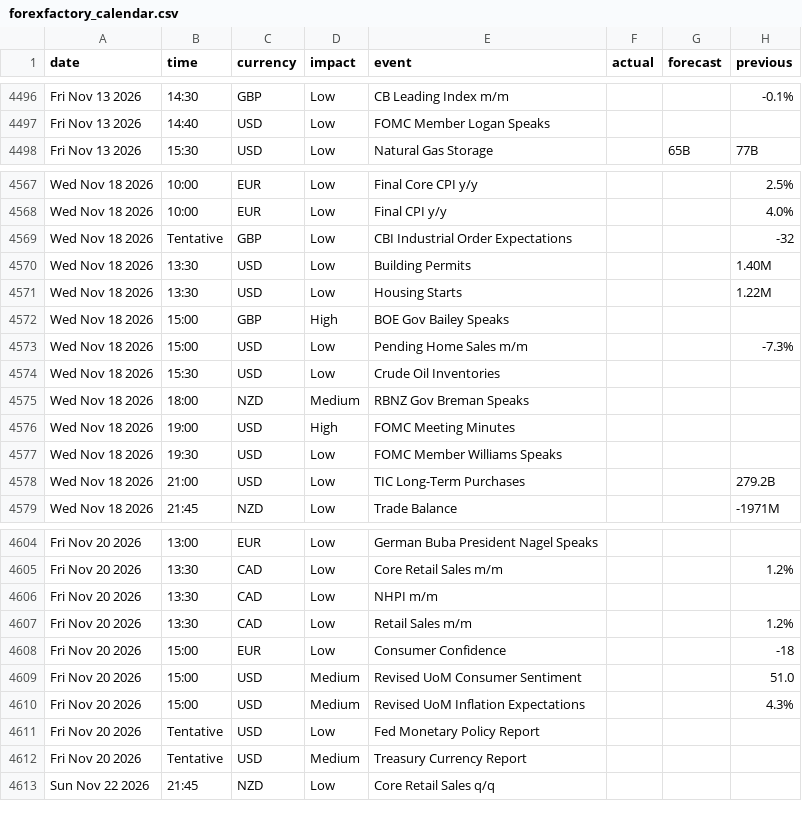
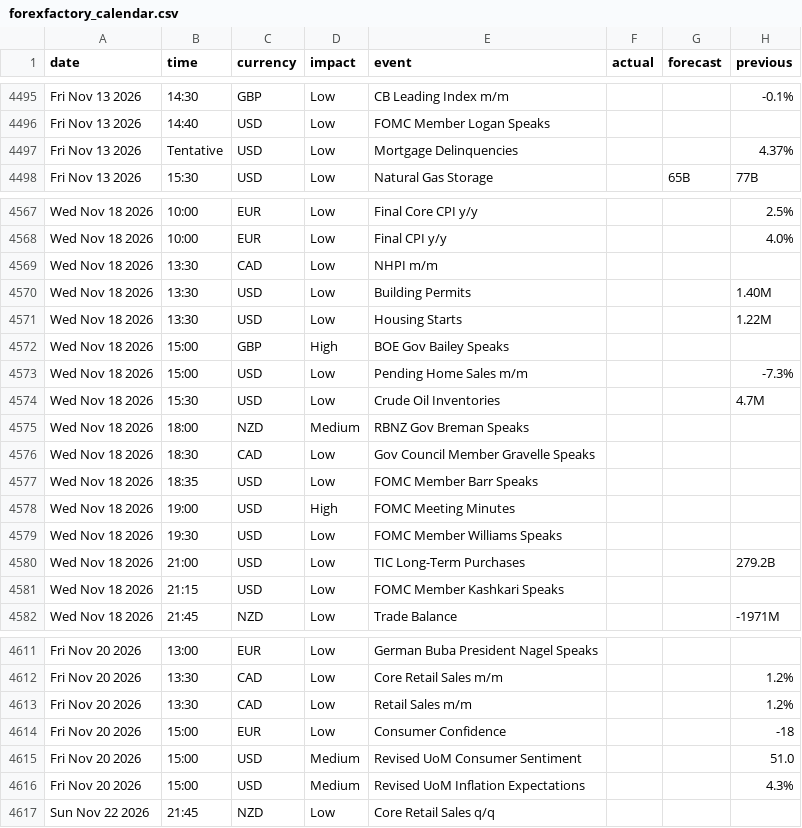
Before and after one commit to janickfarrell/forfac, a CSV file: forexfactory_calendar.csv, drawn as a sheet; only a part is shown, gaps mark what is left out; the diff covers the shown part only.

```diff
--- a/forexfactory_calendar.csv
+++ b/forexfactory_calendar.csv
@@ -4497,2 +4496,3 @@ Fri Nov 13 2026,14:30,GBP,Low,CB Leading Index m/m,,,-0.1%
 Fri Nov 13 2026,14:40,USD,Low,FOMC Member Logan Speaks,,,
+Fri Nov 13 2026,Tentative,USD,Low,Mortgage Delinquencies,,,4.37%
 Fri Nov 13 2026,15:30,USD,Low,Natural Gas Storage,,65B,77B
@@ -4568,3 +4568,3 @@ Wed Nov 18 2026,10:00,EUR,Low,Final Core CPI y/y,,,2.5%
 Wed Nov 18 2026,10:00,EUR,Low,Final CPI y/y,,,4.0%
-Wed Nov 18 2026,Tentative,GBP,Low,CBI Industrial Order Expectations,,,-32
+Wed Nov 18 2026,13:30,CAD,Low,NHPI m/m,,,
 Wed Nov 18 2026,13:30,USD,Low,Building Permits,,,1.40M
@@ -4573,4 +4573,6 @@ Wed Nov 18 2026,15:00,GBP,High,BOE Gov Bailey Speaks,,,
 Wed Nov 18 2026,15:00,USD,Low,Pending Home Sales m/m,,,-7.3%
-Wed Nov 18 2026,15:30,USD,Low,Crude Oil Inventories,,,
+Wed Nov 18 2026,15:30,USD,Low,Crude Oil Inventories,,,4.7M
 Wed Nov 18 2026,18:00,NZD,Medium,RBNZ Gov Breman Speaks,,,
+Wed Nov 18 2026,18:30,CAD,Low,Gov Council Member Gravelle Speaks,,,
+Wed Nov 18 2026,18:35,USD,Low,FOMC Member Barr Speaks,,,
 Wed Nov 18 2026,19:00,USD,High,FOMC Meeting Minutes,,,
@@ -4578,2 +4580,3 @@ Wed Nov 18 2026,19:30,USD,Low,FOMC Member Williams Speaks,,,
 Wed Nov 18 2026,21:00,USD,Low,TIC Long-Term Purchases,,,279.2B
+Wed Nov 18 2026,21:15,USD,Low,FOMC Member Kashkari Speaks,,,
 Wed Nov 18 2026,21:45,NZD,Low,Trade Balance,,,-1971M
@@ -4605,3 +4612,2 @@ Fri Nov 20 2026,13:00,EUR,Low,German Buba President Nagel Speaks,,,
 Fri Nov 20 2026,13:30,CAD,Low,Core Retail Sales m/m,,,1.2%
-Fri Nov 20 2026,13:30,CAD,Low,NHPI m/m,,,
 Fri Nov 20 2026,13:30,CAD,Low,Retail Sales m/m,,,1.2%
@@ -4610,4 +4616,2 @@ Fri Nov 20 2026,15:00,USD,Medium,Revised UoM Consumer Sentiment,,,51.0
 Fri Nov 20 2026,15:00,USD,Medium,Revised UoM Inflation Expectations,,,4.3%
-Fri Nov 20 2026,Tentative,USD,Low,Fed Monetary Policy Report,,,
-Fri Nov 20 2026,Tentative,USD,Medium,Treasury Currency Report,,,
 Sun Nov 22 2026,21:45,NZD,Low,Core Retail Sales q/q,,,
```
Also changed, not shown: 11 added rows, 5 removed rows and 30 edited cells elsewhere in this file.
